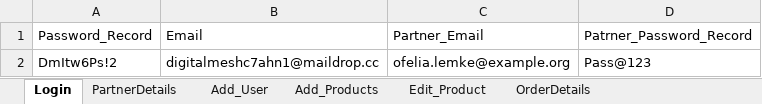
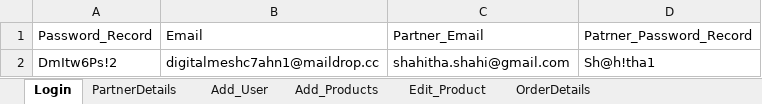
Before and after one commit to franci876/Ecom-Wizard, an Excel workbook: src/TestData.xlsx, sheet Login, drawn as a sheet; values as stored, in another font and other column widths than the file's, no borders; the diff names each change by its address in the sheet, - before the commit and + after, or states it on an @@ line.

```diff
--- a/src/TestData.xlsx (sheet Login)
+++ b/src/TestData.xlsx (sheet Login)
-C2: ofelia.lemke@example.org
+C2: shahitha.shahi@gmail.com
-D2: Pass@123
+D2: Sh@h!tha1
```
Also changed, not shown: 16 other files.
